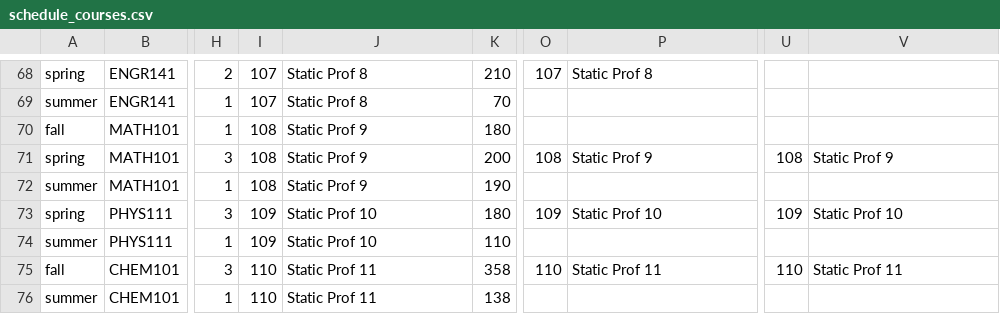
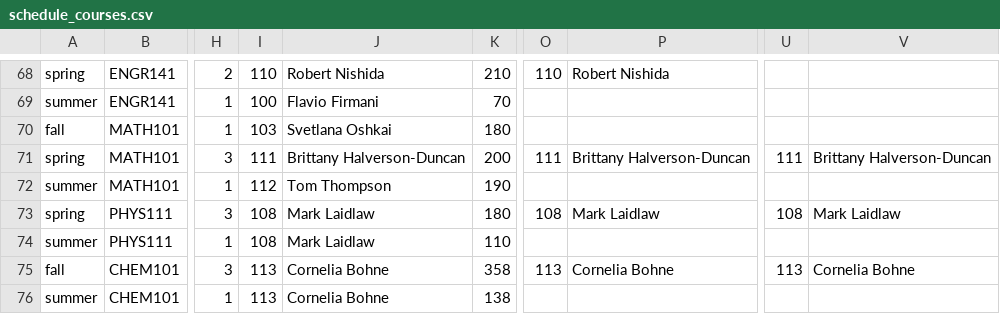
Before and after one commit to seng499-company2/back-end, a CSV file: db_initialization/schedule_courses.csv, drawn as a sheet; only a part is shown, gaps mark what is left out; the diff covers the shown part only; the diff names each change by its address in the sheet, - before the commit and + after, or states it on an @@ line.

Commit message:
Finalized CSV data for both Profs & Courses

```diff
--- a/db_initialization/schedule_courses.csv
+++ b/db_initialization/schedule_courses.csv
-I68: 107
+I68: 110
-J68: Static Prof 8
+J68: Robert Nishida
-O68: 107
+O68: 110
-P68: Static Prof 8
+P68: Robert Nishida
-I69: 107
+I69: 100
-J69: Static Prof 8
+J69: Flavio Firmani
-I70: 108
+I70: 103
-J70: Static Prof 9
+J70: Svetlana Oshkai
-I71: 108
+I71: 111
-J71: Static Prof 9
+J71: Brittany Halverson-Duncan
-O71: 108
+O71: 111
-P71: Static Prof 9
+P71: Brittany Halverson-Duncan
-U71: 108
+U71: 111
-V71: Static Prof 9
+V71: Brittany Halverson-Duncan
-I72: 108
+I72: 112
-J72: Static Prof 9
+J72: Tom Thompson
-I73:I74: 109
+I73:I74: 108
-J73:J74: Static Prof 10
+J73:J74: Mark Laidlaw
-O73: 109
+O73: 108
-P73: Static Prof 10
+P73: Mark Laidlaw
-U73: 109
+U73: 108
-V73: Static Prof 10
+V73: Mark Laidlaw
-I75:I76: 110
+I75:I76: 113
-J75:J76: Static Prof 11
+J75:J76: Cornelia Bohne
-O75: 110
+O75: 113
-P75: Static Prof 11
+P75: Cornelia Bohne
-U75: 110
+U75: 113
-V75: Static Prof 11
+V75: Cornelia Bohne
```
Also changed, not shown: 1 removed row and 106 edited cells elsewhere in this file, 1 other file.
